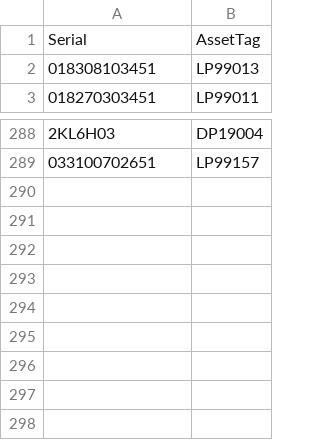
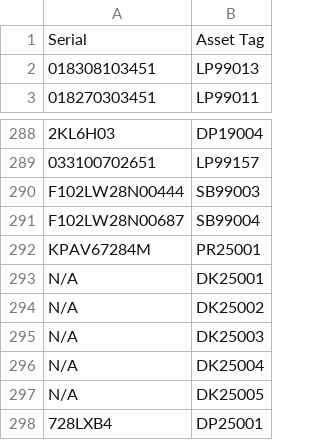
Before and after one commit to keithiiiiu/ams_asset, a CSV file: sereial_assettag_map.csv, drawn as a sheet; only a part is shown, gaps mark what is left out; the diff names each change by its address in the sheet, - before the commit and + after, or states it on an @@ line.

Commit message:
update

```diff
--- a/sereial_assettag_map.csv
+++ b/sereial_assettag_map.csv
-B1: AssetTag
+B1: Asset Tag
+row 290: F102LW28N00444 | SB99003
+row 291: F102LW28N00687 | SB99004
+row 292: KPAV67284M | PR25001
+row 293: N/A | DK25001
+row 294: N/A | DK25002
+row 295: N/A | DK25003
+row 296: N/A | DK25004
+row 297: N/A | DK25005
+row 298: 728LXB4 | DP25001
```
